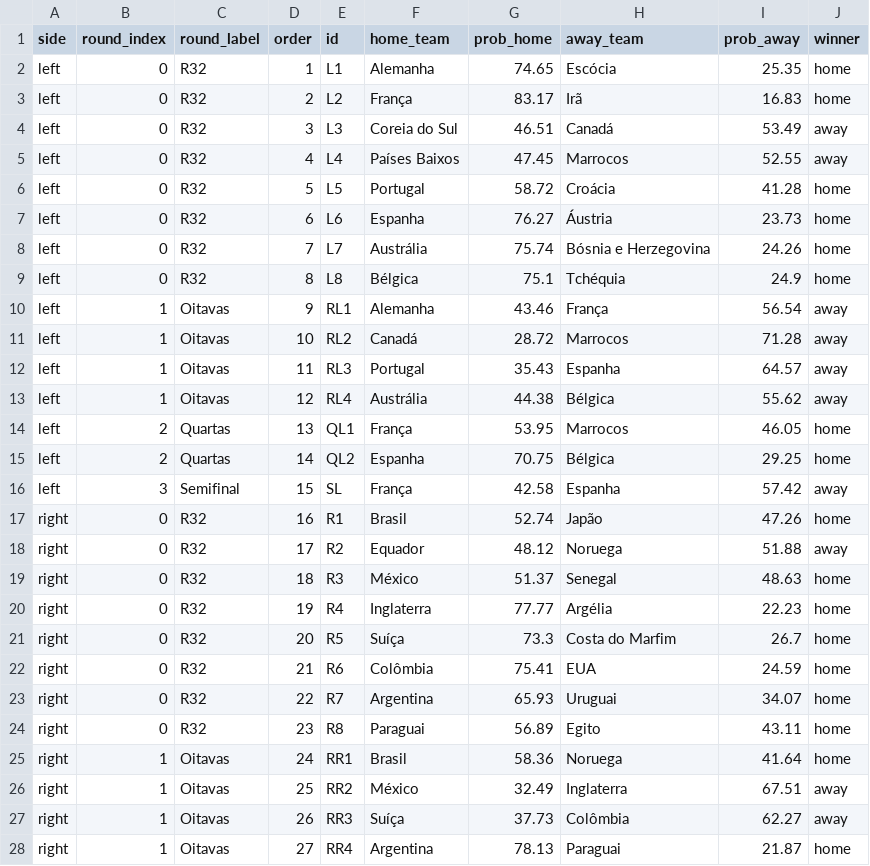
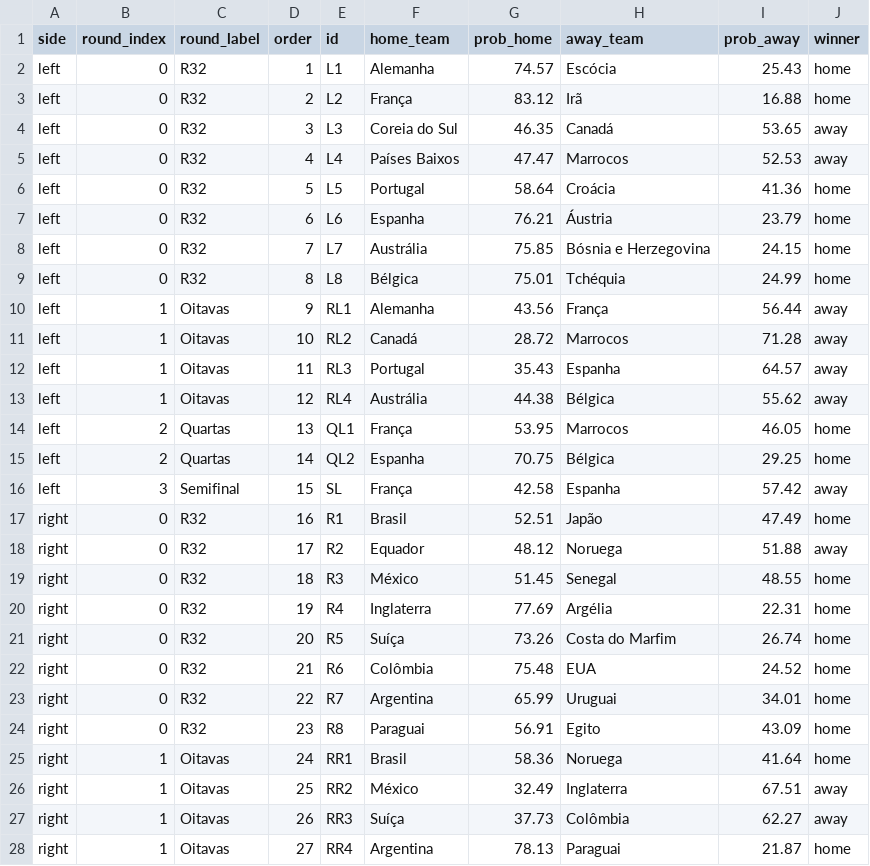
Before and after one commit to jptakeo/WorldCup2026, a CSV file: docs/csv/previsoes/chaveamento_probs.csv, drawn as a sheet; only a part is shown.

```diff
--- a/docs/csv/previsoes/chaveamento_probs.csv
+++ b/docs/csv/previsoes/chaveamento_probs.csv
@@ -1,11 +1,11 @@
 side,round_index,round_label,order,id,home_team,prob_home,away_team,prob_away,winner
-left,0,R32,1,L1,Alemanha,74.65,Escócia,25.35,home
-left,0,R32,2,L2,França,83.17,Irã,16.83,home
-left,0,R32,3,L3,Coreia do Sul,46.51,Canadá,53.49,away
-left,0,R32,4,L4,Países Baixos,47.45,Marrocos,52.55,away
-left,0,R32,5,L5,Portugal,58.72,Croácia,41.28,home
-left,0,R32,6,L6,Espanha,76.27,Áustria,23.73,home
-left,0,R32,7,L7,Austrália,75.74,Bósnia e Herzegovina,24.26,home
-left,0,R32,8,L8,Bélgica,75.1,Tchéquia,24.9,home
-left,1,Oitavas,9,RL1,Alemanha,43.46,França,56.54,away
+left,0,R32,1,L1,Alemanha,74.57,Escócia,25.43,home
+left,0,R32,2,L2,França,83.12,Irã,16.88,home
+left,0,R32,3,L3,Coreia do Sul,46.35,Canadá,53.65,away
+left,0,R32,4,L4,Países Baixos,47.47,Marrocos,52.53,away
+left,0,R32,5,L5,Portugal,58.64,Croácia,41.36,home
+left,0,R32,6,L6,Espanha,76.21,Áustria,23.79,home
+left,0,R32,7,L7,Austrália,75.85,Bósnia e Herzegovina,24.15,home
+left,0,R32,8,L8,Bélgica,75.01,Tchéquia,24.99,home
+left,1,Oitavas,9,RL1,Alemanha,43.56,França,56.44,away
 left,1,Oitavas,10,RL2,Canadá,28.72,Marrocos,71.28,away
@@ -16,10 +16,10 @@ left,2,Quartas,14,QL2,Espanha,70.75,Bélgica,29.25,home
 left,3,Semifinal,15,SL,França,42.58,Espanha,57.42,away
-right,0,R32,16,R1,Brasil,52.74,Japão,47.26,home
+right,0,R32,16,R1,Brasil,52.51,Japão,47.49,home
 right,0,R32,17,R2,Equador,48.12,Noruega,51.88,away
-right,0,R32,18,R3,México,51.37,Senegal,48.63,home
-right,0,R32,19,R4,Inglaterra,77.77,Argélia,22.23,home
-right,0,R32,20,R5,Suíça,73.3,Costa do Marfim,26.7,home
-right,0,R32,21,R6,Colômbia,75.41,EUA,24.59,home
-right,0,R32,22,R7,Argentina,65.93,Uruguai,34.07,home
-right,0,R32,23,R8,Paraguai,56.89,Egito,43.11,home
+right,0,R32,18,R3,México,51.45,Senegal,48.55,home
+right,0,R32,19,R4,Inglaterra,77.69,Argélia,22.31,home
+right,0,R32,20,R5,Suíça,73.26,Costa do Marfim,26.74,home
+right,0,R32,21,R6,Colômbia,75.48,EUA,24.52,home
+right,0,R32,22,R7,Argentina,65.99,Uruguai,34.01,home
+right,0,R32,23,R8,Paraguai,56.91,Egito,43.09,home
 right,1,Oitavas,24,RR1,Brasil,58.36,Noruega,41.64,home
```
Also changed, not shown: docs/csv/previsoes/all_matchups.csv, docs/csv/previsoes/partidas.csv, 4 other files.
